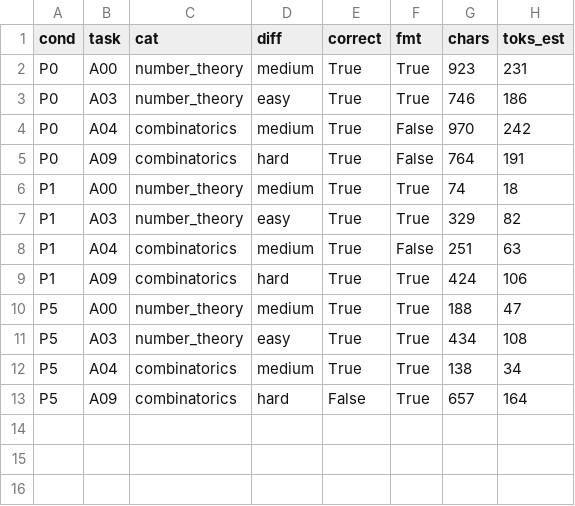
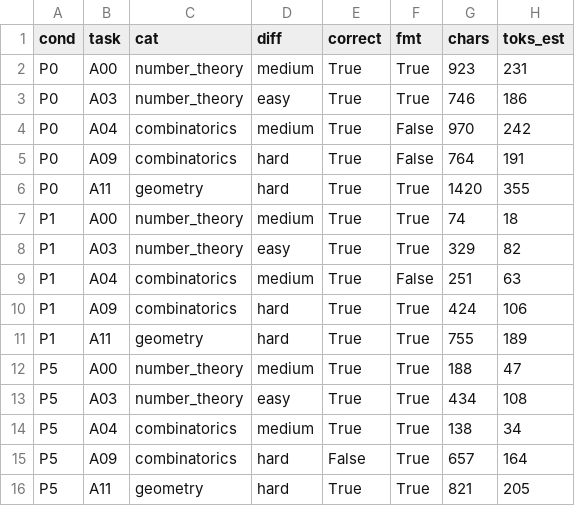
Before and after one commit to dd2003-460/hermes-workspace-zero, a CSV file: projects/AI-计算科学/D1-think-token-budget/results/round3/scores.csv, drawn as a sheet.

```diff
--- a/projects/AI-计算科学/D1-think-token-budget/results/round3/scores.csv
+++ b/projects/AI-计算科学/D1-think-token-budget/results/round3/scores.csv
@@ -5,2 +5,3 @@ P0,A04,combinatorics,medium,True,False,970,242
 P0,A09,combinatorics,hard,True,False,764,191
+P0,A11,geometry,hard,True,True,1420,355
 P1,A00,number_theory,medium,True,True,74,18
@@ -9,2 +10,3 @@ P1,A04,combinatorics,medium,True,False,251,63
 P1,A09,combinatorics,hard,True,True,424,106
+P1,A11,geometry,hard,True,True,755,189
 P5,A00,number_theory,medium,True,True,188,47
@@ -13 +15,2 @@ P5,A04,combinatorics,medium,True,True,138,34
 P5,A09,combinatorics,hard,False,True,657,164
+P5,A11,geometry,hard,True,True,821,205
```
Also changed, not shown: 8 other files.
